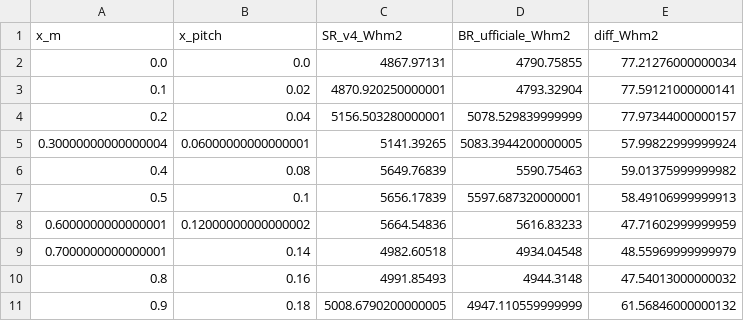
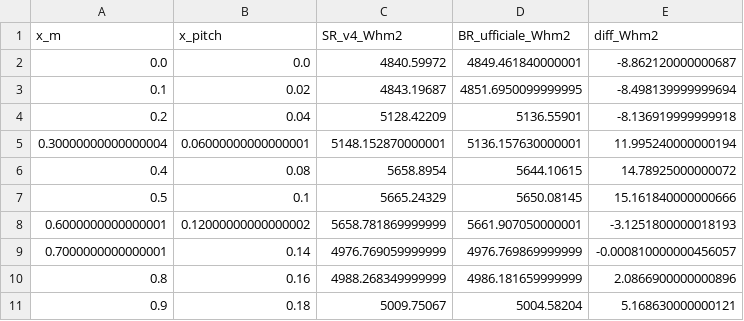
Before and after one commit to eurrag/SolRatio, a CSV file: progetti/Sample/validazione_0621.csv, drawn as a sheet; only a part is shown; the diff covers the shown part only.

```diff
--- a/progetti/Sample/validazione_0621.csv
+++ b/progetti/Sample/validazione_0621.csv
@@ -1,11 +1,11 @@
 x_m,x_pitch,SR_v4_Whm2,BR_ufficiale_Whm2,diff_Whm2
-0.0,0.0,4867.97131,4790.75855,77.21276000000034
-0.1,0.02,4870.920250000001,4793.32904,77.59121000000141
-0.2,0.04,5156.503280000001,5078.529839999999,77.97344000000157
-0.30000000000000004,0.06000000000000001,5141.39265,5083.3944200000005,57.99822999999924
-0.4,0.08,5649.76839,5590.75463,59.01375999999982
-0.5,0.1,5656.17839,5597.687320000001,58.49106999999913
-0.6000000000000001,0.12000000000000002,5664.54836,5616.83233,47.71602999999959
-0.7000000000000001,0.14,4982.60518,4934.04548,48.55969999999979
-0.8,0.16,4991.85493,4944.3148,47.54013000000032
-0.9,0.18,5008.6790200000005,4947.110559999999,61.56846000000132
+0.0,0.0,4840.59972,4849.461840000001,-8.862120000000687
+0.1,0.02,4843.19687,4851.6950099999995,-8.498139999999694
+0.2,0.04,5128.42209,5136.55901,-8.136919999999918
+0.30000000000000004,0.06000000000000001,5148.152870000001,5136.157630000001,11.995240000000194
+0.4,0.08,5658.8954,5644.10615,14.78925000000072
+0.5,0.1,5665.24329,5650.08145,15.161840000000666
+0.6000000000000001,0.12000000000000002,5658.781869999999,5661.907050000001,-3.1251800000018193
+0.7000000000000001,0.14,4976.769059999999,4976.769869999999,-0.000810000000456057
+0.8,0.16,4988.268349999999,4986.181659999999,2.0866900000000896
+0.9,0.18,5009.75067,5004.58204,5.168630000000121
```
Also changed, not shown: 123 edited cells elsewhere in this file, progetti/Sample/validazione_0321.csv, 19 other files.
